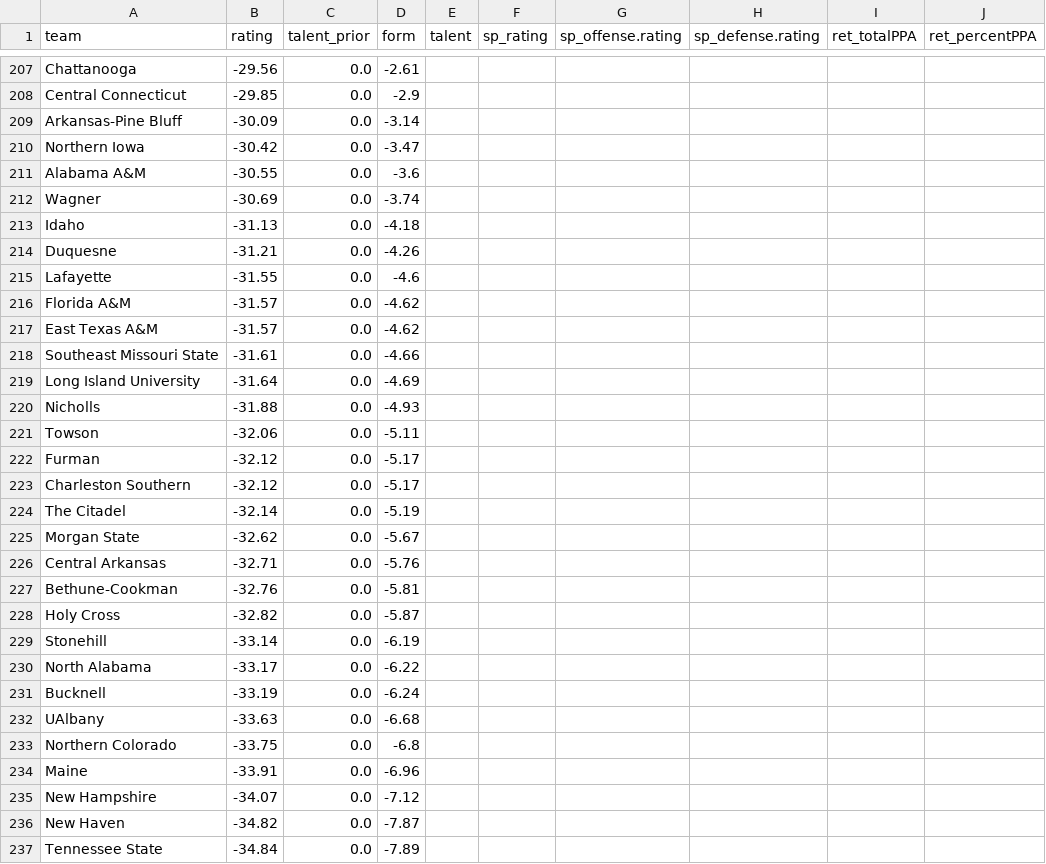
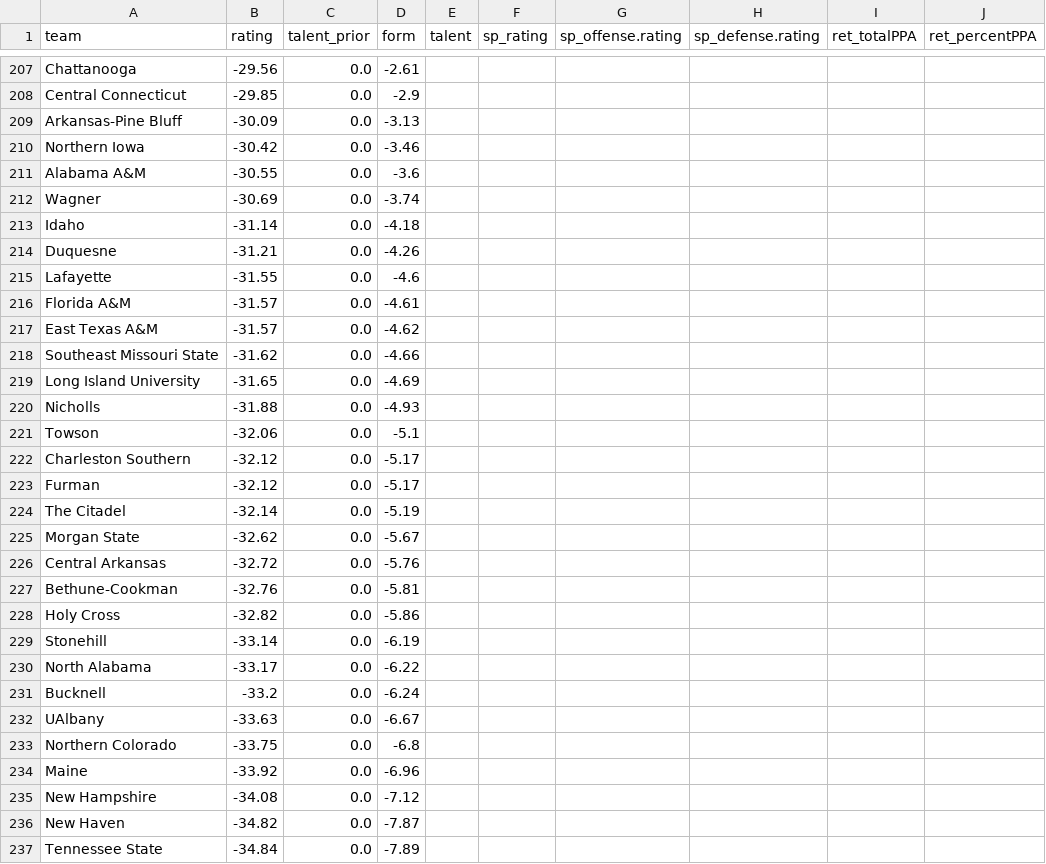
Before and after one commit to fourty2se7en/cfb-card, a CSV file: scripts/data/power_ratings.csv, drawn as a sheet; only a part is shown, gaps mark what is left out; the diff covers the shown part only; the diff names each change by its address in the sheet, - before the commit and + after, or states it on an @@ line.

```diff
--- a/scripts/data/power_ratings.csv
+++ b/scripts/data/power_ratings.csv
-D209 (form): -3.14
+D209 (form): -3.13
-D210 (form): -3.47
+D210 (form): -3.46
-B213 (rating): -31.13
+B213 (rating): -31.14
-D216 (form): -4.62
+D216 (form): -4.61
-B218 (rating): -31.61
+B218 (rating): -31.62
-B219 (rating): -31.64
+B219 (rating): -31.65
-D221 (form): -5.11
+D221 (form): -5.1
@@ row 223 moved to row 222: Charleston Southern @@
-B226 (rating): -32.71
+B226 (rating): -32.72
-D228 (form): -5.87
+D228 (form): -5.86
-B231 (rating): -33.19
+B231 (rating): -33.2
-D232 (form): -6.68
+D232 (form): -6.67
-B234 (rating): -33.91
+B234 (rating): -33.92
-B235 (rating): -34.07
+B235 (rating): -34.08
```
Also changed, not shown: 1 added row, 1 removed row, 3 moved rows and 17 edited cells elsewhere in this file, docs/picks.csv, scripts/data/games.csv, 7 other files.
